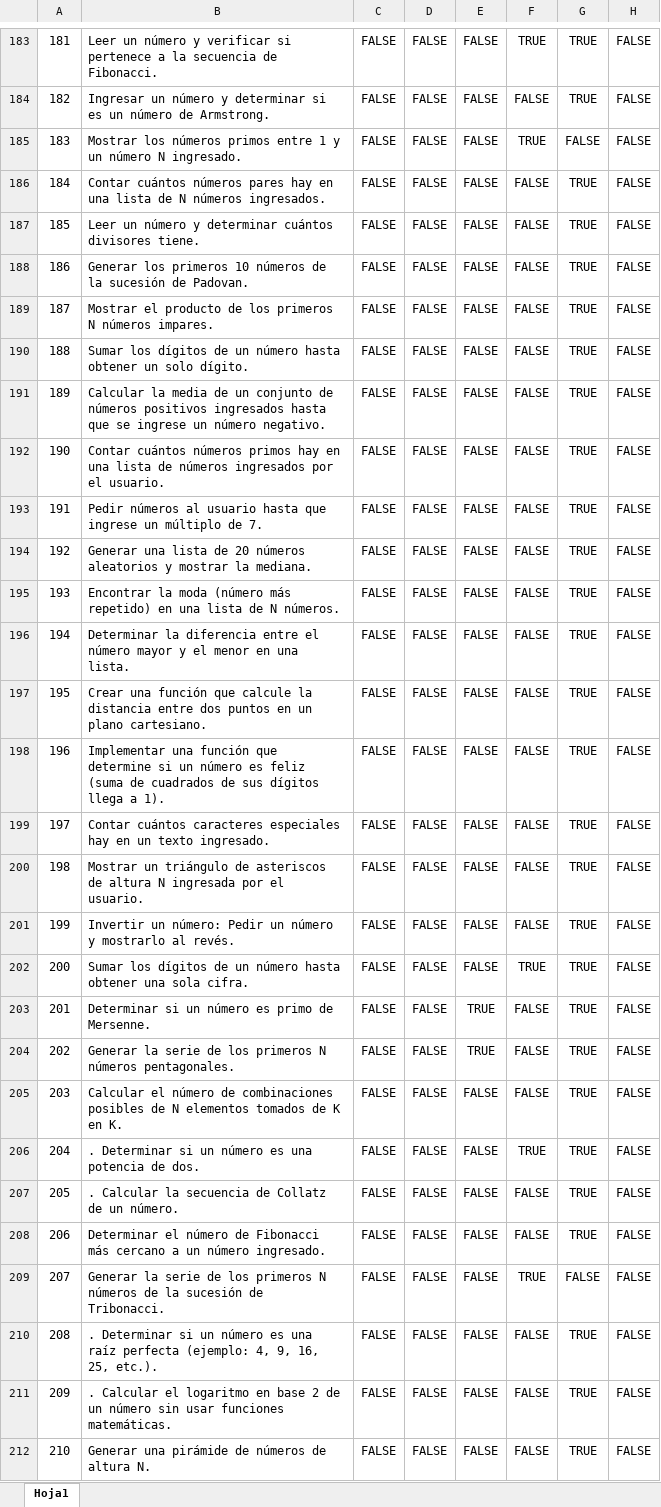
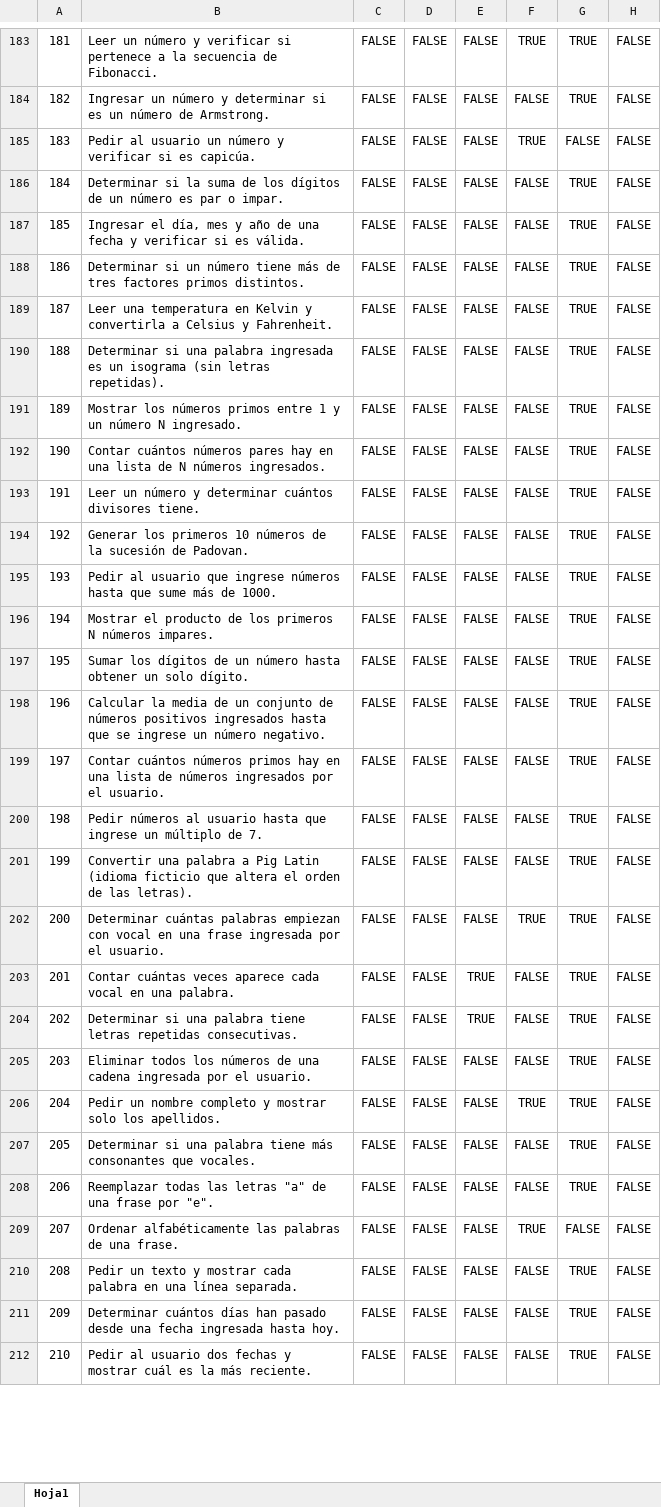
Before and after one commit to carlosIgnaciotorres/INV3562, an Excel workbook: tabla de clasificacion (version 1).xlsb.xlsx, sheet Hoja1, drawn as a sheet; only a part is shown, gaps mark what is left out; values as stored, in another font and other column widths than the file's, no borders; the diff covers the shown part only; the diff names each change by its address in the sheet, - before the commit and + after, or states it on an @@ line.

```diff
--- a/tabla de clasificacion (version 1).xlsb.xlsx (sheet Hoja1)
+++ b/tabla de clasificacion (version 1).xlsb.xlsx (sheet Hoja1)
-B185: Mostrar los números primos entre 1 y un número N ingresado.
+B185: Pedir al usuario un número y verificar si es capicúa.
-B186: Contar cuántos números pares hay en una lista de N números ingresados.
+B186: Determinar si la suma de los dígitos de un número es par o impar.
-B187: Leer un número y determinar cuántos divisores tiene.
+B187: Ingresar el día, mes y año de una fecha y verificar si es válida.
-B188: Generar los primeros 10 números de la sucesión de Padovan.
+B188: Determinar si un número tiene más de tres factores primos distintos.
-B189: Mostrar el producto de los primeros N números impares.
+B189: Leer una temperatura en Kelvin y convertirla a Celsius y Fahrenheit.
-B190: Sumar los dígitos de un número hasta obtener un solo dígito.
+B190: Determinar si una palabra ingresada es un isograma (sin letras repetidas).
-B191: Calcular la media de un conjunto de números positivos ingresados hasta que se ingrese un número negativo.
+B191: Mostrar los números primos entre 1 y un número N ingresado.
-B192: …cuántos números primos hay en una lista de números ingresados por el usuario.
+B192: …cuántos números pares hay en una lista de N números ingresados.
-B193: Pedir números al usuario hasta que ingrese un múltiplo de 7.
+B193: Leer un número y determinar cuántos divisores tiene.
-B194: Generar una lista de 20 números aleatorios y mostrar la mediana.
+B194: Generar los primeros 10 números de la sucesión de Padovan.
-B195: Encontrar la moda (número más repetido) en una lista de N números.
+B195: Pedir al usuario que ingrese números hasta que sume más de 1000.
-B196: Determinar la diferencia entre el número mayor y el menor en una lista.
+B196: Mostrar el producto de los primeros N números impares.
-B197: Crear una función que calcule la distancia entre dos puntos en un plano cartesiano.
+B197: Sumar los dígitos de un número hasta obtener un solo dígito.
-B198: Implementar una función que determine si un número es feliz (suma de cuadrados de sus dígitos llega a 1).
+B198: Calcular la media de un conjunto de números positivos ingresados hasta que se ingrese un número negativo.
-B199: Contar cuántos caracteres especiales hay en un texto ingresado.
+B199: Contar cuántos números primos hay en una lista de números ingresados por el usuario.
-B200: Mostrar un triángulo de asteriscos de altura N ingresada por el usuario.
+B200: Pedir números al usuario hasta que ingrese un múltiplo de 7.
-B201: Invertir un número: Pedir un número y mostrarlo al revés.
+B201: Convertir una palabra a Pig Latin (idioma ficticio que altera el orden de las letras).
-B202: Sumar los dígitos de un número hasta obtener una sola cifra.
+B202: Determinar cuántas palabras empiezan con vocal en una frase ingresada por el usuario.
-B203: Determinar si un número es primo de Mersenne.
+B203: Contar cuántas veces aparece cada vocal en una palabra.
-B204: Generar la serie de los primeros N números pentagonales.
+B204: Determinar si una palabra tiene letras repetidas consecutivas.
-B205: Calcular el número de combinaciones posibles de N elementos tomados de K en K.
+B205: Eliminar todos los números de una cadena ingresada por el usuario.
-B206: . Determinar si un número es una potencia de dos.
+B206: Pedir un nombre completo y mostrar solo los apellidos.
-B207: . Calcular la secuencia de Collatz de un número.
+B207: Determinar si una palabra tiene más consonantes que vocales.
-B208: Determinar el número de Fibonacci más cercano a un número ingresado.
+B208: Reemplazar todas las letras "a" de una frase por "e".
-B209: Generar la serie de los primeros N números de la sucesión de Tribonacci.
+B209: Ordenar alfabéticamente las palabras de una frase.
-B210: . Determinar si un número es una raíz perfecta (ejemplo: 4, 9, 16, 25, etc.).
+B210: Pedir un texto y mostrar cada palabra en una línea separada.
-B211: . Calcular el logaritmo en base 2 de un número sin usar funciones matemáticas.
+B211: Determinar cuántos días han pasado desde una fecha ingresada hasta hoy.
-B212: Generar una pirámide de números de altura N.
+B212: Pedir al usuario dos fechas y mostrar cuál es la más reciente.
```
Also changed, not shown: 57 edited cells and cell formats elsewhere in this sheet, 52 other files.
